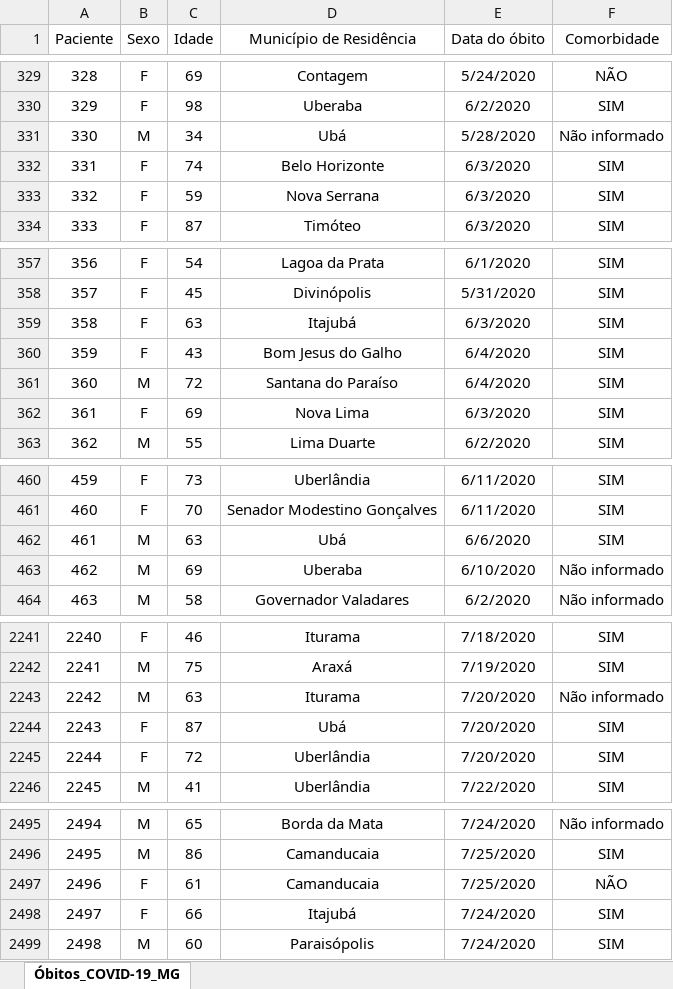
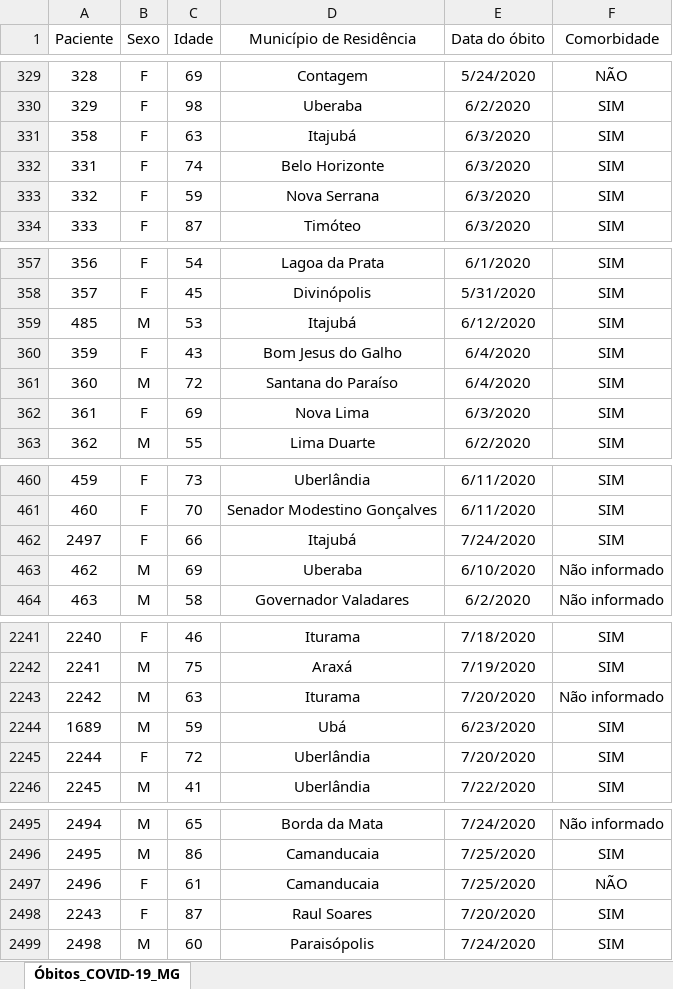
Before and after one commit to transparencia-mg/obitos-confirmados-covid-19, an Excel workbook: data-raw/OBITOS_CONF_COVID-19_MG.xlsx, sheet Óbitos_COVID-19_MG, drawn as a sheet; only a part is shown, gaps mark what is left out; values as stored, in another font and other column widths than the file's, no borders; removed rows and columns are numbered as before the commit, all else as after; the diff covers the shown part only; the diff names each change by its address in the sheet, - before the commit and + after, or states it on an @@ line.

```diff
--- a/data-raw/OBITOS_CONF_COVID-19_MG.xlsx (sheet Óbitos_COVID-19_MG)
+++ b/data-raw/OBITOS_CONF_COVID-19_MG.xlsx (sheet Óbitos_COVID-19_MG)
@@ row 331 moved to row 561: 330 @@
@@ row 359 moved to row 331: 358 @@
@@ row 486 moved to row 359: 485 @@
@@ row 462 moved to row 1690: 461 @@
+row 462: 2497 | F | 66 | Itajubá | 7/24/2020 | SIM
-row 2244: 2243 | F | 87 | Ubá | 7/20/2020 | SIM
@@ row 1690 moved to row 2244: 1689 @@
@@ column A (Paciente) renumbered in row 2498 @@
-C2498 (Idade): 66
+C2498 (Idade): 87
-D2498 (Município de Residência): Itajubá
+D2498 (Município de Residência): Raul Soares
-E2498 (Data do óbito): 7/24/2020
+E2498 (Data do óbito): 7/20/2020
```
Also changed, not shown: 77 added rows, 4 moved rows and 1 edited cell elsewhere in this sheet, 1 other file.
